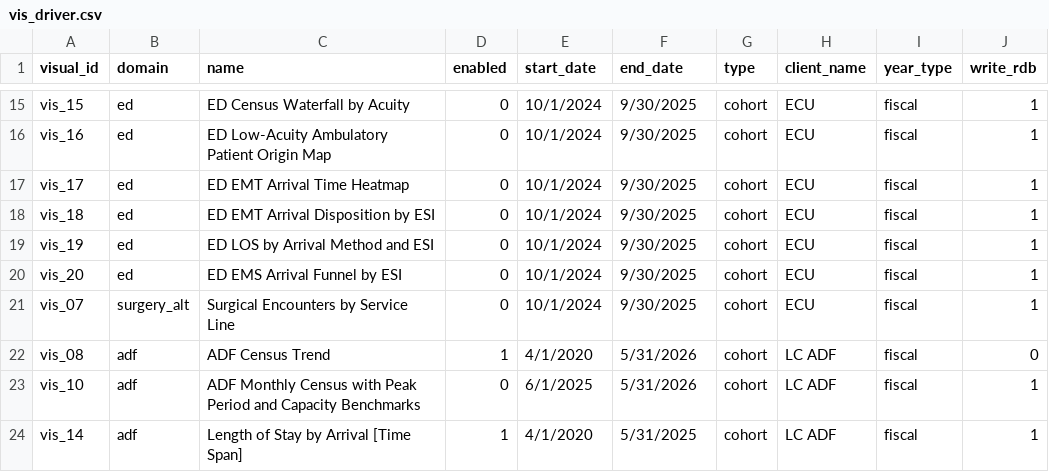
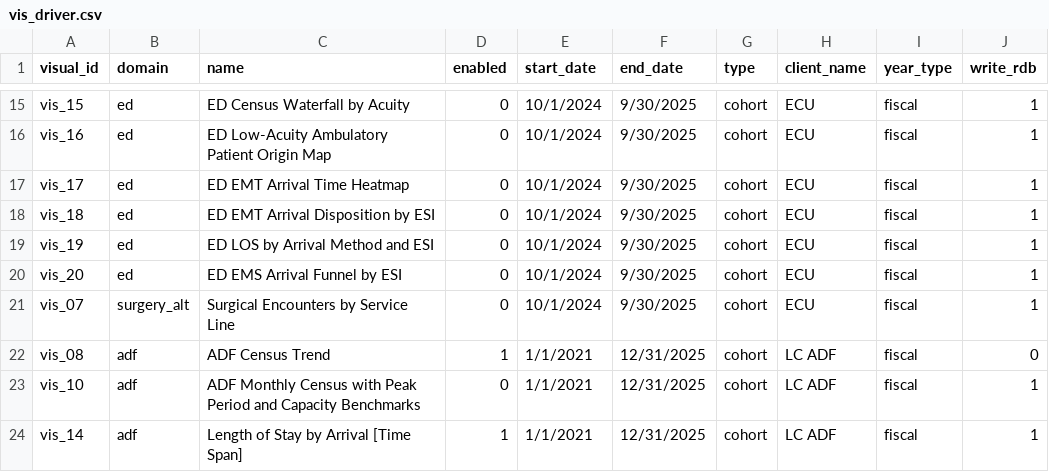
Before and after one commit to mwe-hdr/sbx-data-vis, a CSV file: data/input/params/vis_driver.csv, drawn as a sheet; only a part is shown, gaps mark what is left out.

```diff
--- a/data/input/params/vis_driver.csv
+++ b/data/input/params/vis_driver.csv
@@ -21,4 +21,4 @@ vis_20,ed,ED EMS Arrival Funnel by ESI,0,10/1/2024,9/30/2025,cohort,ECU,fiscal,1
 vis_07,surgery_alt,Surgical Encounters by Service Line,0,10/1/2024,9/30/2025,cohort,ECU,fiscal,1
-vis_08,adf,ADF Census Trend,1,4/1/2020,5/31/2026,cohort,LC ADF,fiscal,0
-vis_10,adf,ADF Monthly Census with Peak Period and Capacity Benchmarks,0,6/1/2025,5/31/2026,cohort,LC ADF,fiscal,1
-vis_14,adf,Length of Stay by Arrival [Time Span],1,4/1/2020,5/31/2025,cohort,LC ADF,fiscal,1
+vis_08,adf,ADF Census Trend,1,1/1/2021,12/31/2025,cohort,LC ADF,fiscal,0
+vis_10,adf,ADF Monthly Census with Peak Period and Capacity Benchmarks,0,1/1/2021,12/31/2025,cohort,LC ADF,fiscal,1
+vis_14,adf,Length of Stay by Arrival [Time Span],1,1/1/2021,12/31/2025,cohort,LC ADF,fiscal,1
```
Also changed, not shown: 9 other files.
